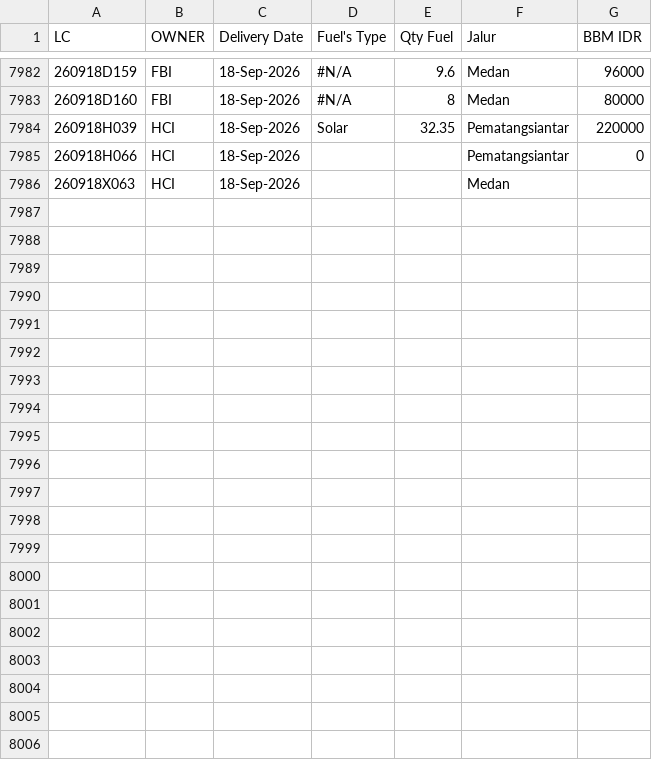
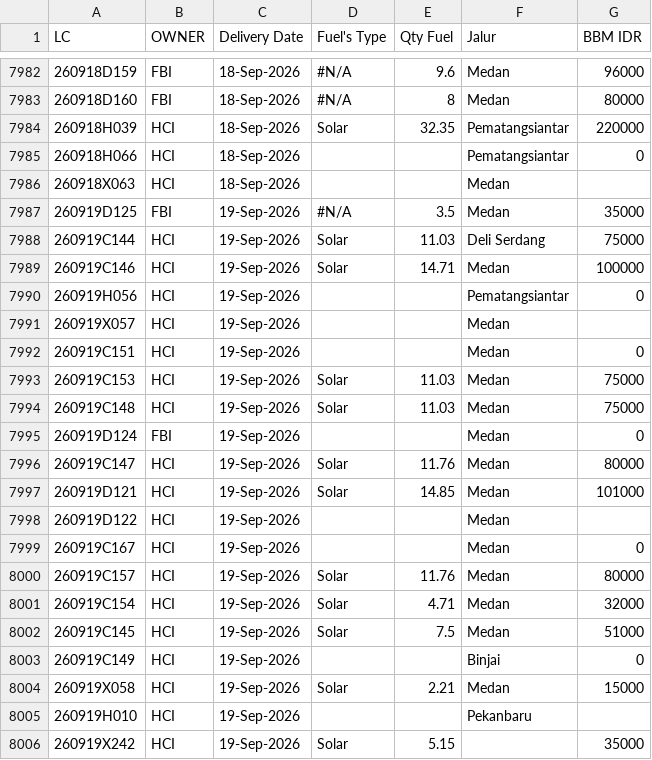
Before and after one commit to heylilyloops/Dashboard-Fuel-Usage-, a CSV file: data/TAMORA.csv, drawn as a sheet; only a part is shown, gaps mark what is left out.

```diff
--- a/data/TAMORA.csv
+++ b/data/TAMORA.csv
@@ -7986 +7986,21 @@ LC,OWNER,Delivery Date,Fuel's Type,Qty Fuel,Jalur,BBM IDR
 260918X063,HCI,18-Sep-2026,,,Medan,
+260919D125,FBI,19-Sep-2026,#N/A,3.5,Medan,35000
+260919C144,HCI,19-Sep-2026,Solar,11.03,Deli Serdang,75000
+260919C146,HCI,19-Sep-2026,Solar,14.71,Medan,100000
+260919H056,HCI,19-Sep-2026,,,Pematangsiantar,0
+260919X057,HCI,19-Sep-2026,,,Medan,
+260919C151,HCI,19-Sep-2026,,,Medan,0
+260919C153,HCI,19-Sep-2026,Solar,11.03,Medan,75000
+260919C148,HCI,19-Sep-2026,Solar,11.03,Medan,75000
+260919D124,FBI,19-Sep-2026,,,Medan,0
+260919C147,HCI,19-Sep-2026,Solar,11.76,Medan,80000
+260919D121,HCI,19-Sep-2026,Solar,14.85,Medan,101000
+260919D122,HCI,19-Sep-2026,,,Medan,
+260919C167,HCI,19-Sep-2026,,,Medan,0
+260919C157,HCI,19-Sep-2026,Solar,11.76,Medan,80000
+260919C154,HCI,19-Sep-2026,Solar,4.71,Medan,32000
+260919C145,HCI,19-Sep-2026,Solar,7.5,Medan,51000
+260919C149,HCI,19-Sep-2026,,,Binjai,0
+260919X058,HCI,19-Sep-2026,Solar,2.21,Medan,15000
+260919H010,HCI,19-Sep-2026,,,Pekanbaru,
+260919X242,HCI,19-Sep-2026,Solar,5.15,,35000
```
Also changed, not shown: data/HCI_CIKUPA.csv, data/KLS_JABABEKA.csv, 16 other files.
